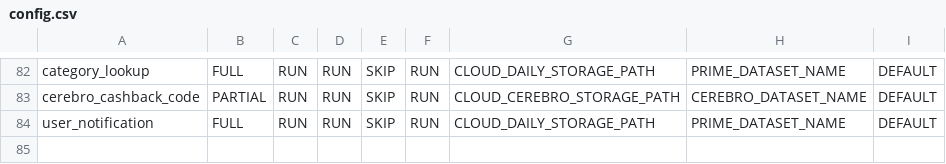
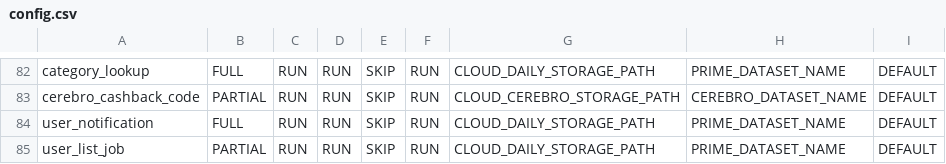
Before and after one commit to rashmishra/Atom, a CSV file: modular_ETL/config/config.csv, drawn as a sheet; only a part is shown, gaps mark what is left out.

Commit message:
Added UserGroup To Communication Table

```diff
--- a/modular_ETL/config/config.csv
+++ b/modular_ETL/config/config.csv
@@ -84 +84,2 @@ cerebro_cashback_code,PARTIAL,RUN,RUN,SKIP,RUN,CLOUD_CEREBRO_STORAGE_PATH,CEREBR
 user_notification,FULL,RUN,RUN,SKIP,RUN,CLOUD_DAILY_STORAGE_PATH,PRIME_DATASET_NAME,DEFAULT
+user_list_job,PARTIAL,RUN,RUN,SKIP,RUN,CLOUD_DAILY_STORAGE_PATH,PRIME_DATASET_NAME,DEFAULT
```
Also changed, not shown: 3 other files.
